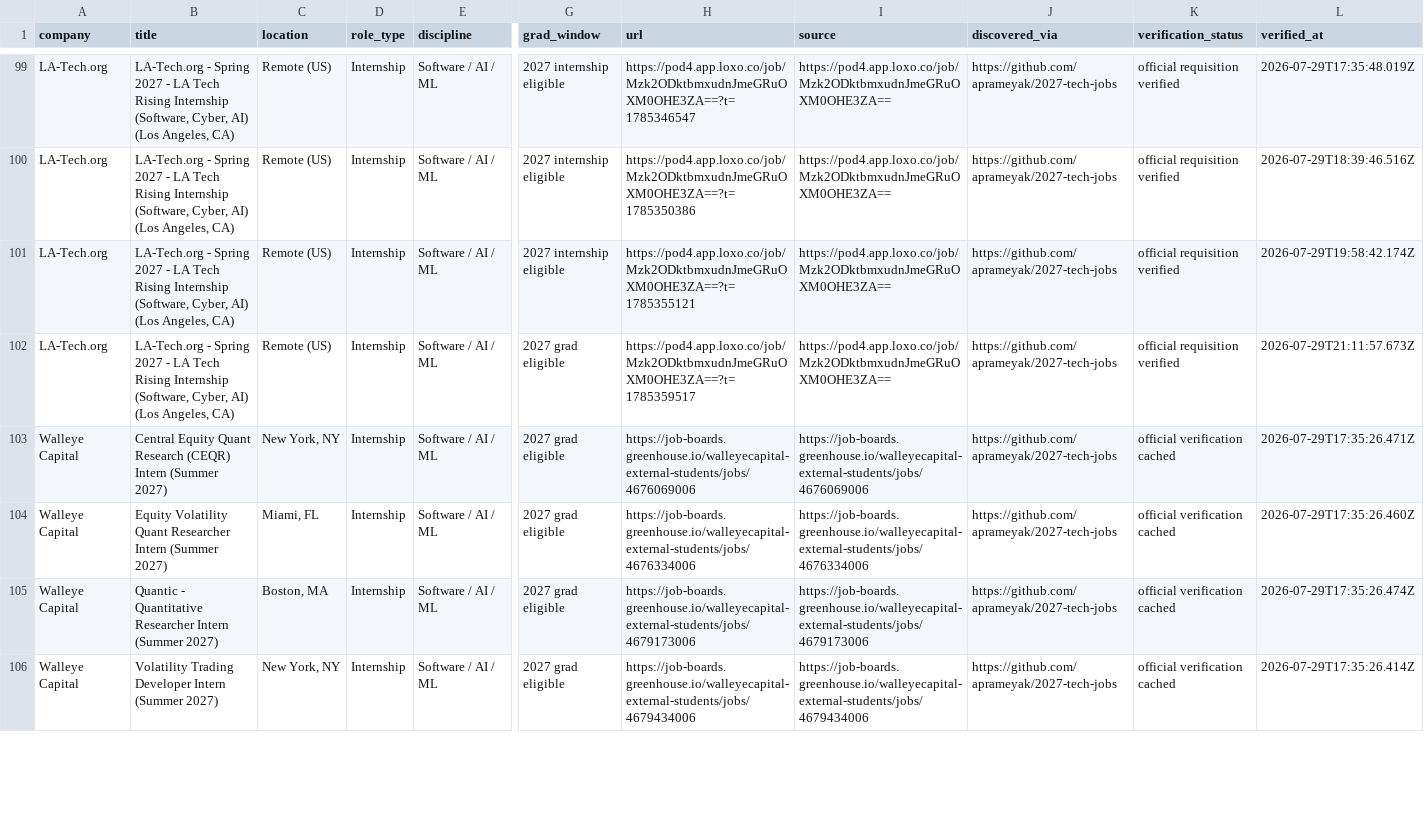
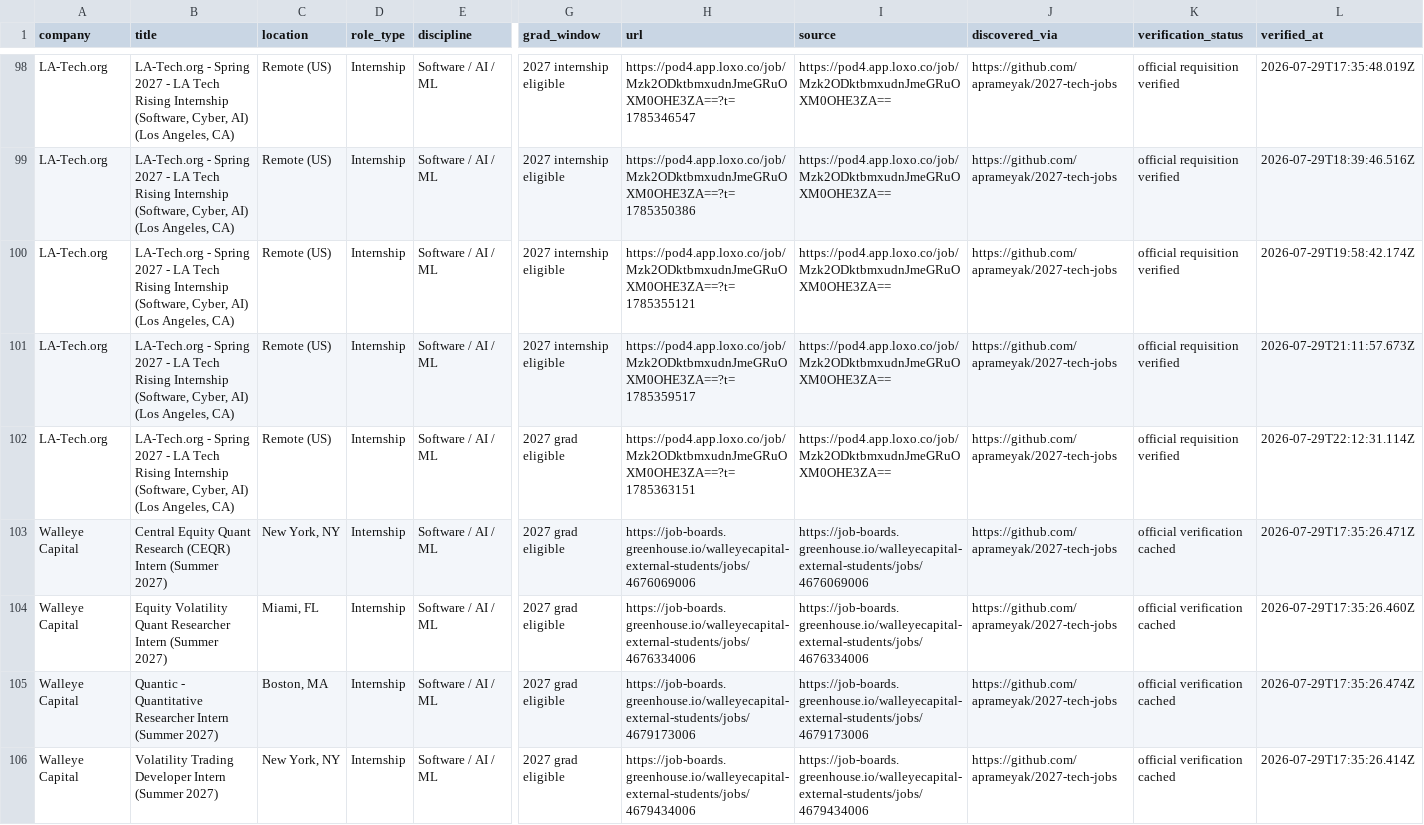
Before and after one commit to WonOfAKind/New-Grad-And-Internships-2027, a CSV file: data/roles.csv, drawn as a sheet; only a part is shown, gaps mark what is left out; addresses are those after the commit; rows hold the shown columns only; the diff covers the shown part only; the diff names each change by its address in the sheet, - before the commit and + after, or states it on an @@ line.

```diff
--- a/data/roles.csv
+++ b/data/roles.csv
-G101 (grad_window): 2027 grad eligible
+G101 (grad_window): 2027 internship eligible
+row 102: LA-Tech.org | LA-Tech.org - Spring 2027 - LA Tech Rising Internship (Software, Cyber, AI) (Los Angeles, CA) | Remote (US) | Internship | Software / AI / ML | 2027 grad eligible | https://pod4.app.loxo.co/job/Mzk2ODktbmxudnJmeGRuOXM0OHE3ZA==?t=1785363151 | https://pod4.app.loxo.co/job/Mzk2ODktbmxudnJmeGRuOXM0OHE3ZA== | https://github.com/aprameyak/2027-tech-jobs | official requisition verified | 2026-07-29T22:12:31.114Z
```
Also changed, not shown: 1 added row, 1 removed row and 6 edited cells elsewhere in this file, 7 other files.
